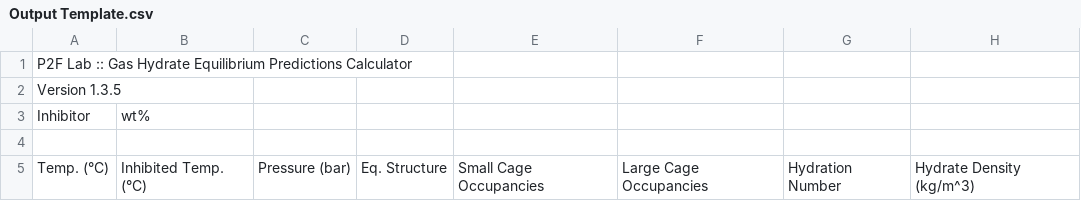
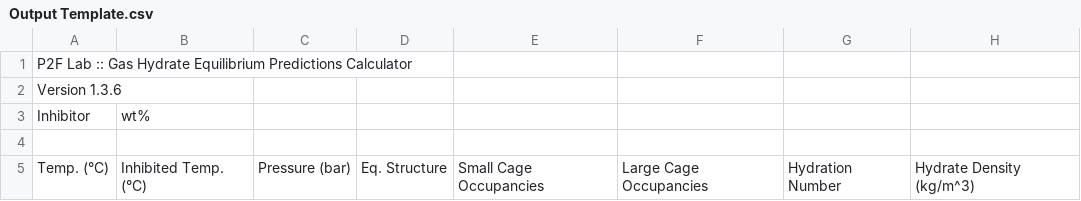
Before and after one commit to karstenkunneman/P2F-HydrateCalc, a CSV file: Output Template.csv, drawn as a sheet; only a part is shown; the diff names each change by its address in the sheet, - before the commit and + after, or states it on an @@ line.

Commit message:
Version 1.3.6

```diff
--- a/Output Template.csv
+++ b/Output Template.csv
-A2: Version 1.3.5
+A2: Version 1.3.6
```
Also changed, not shown: 3 other files.
